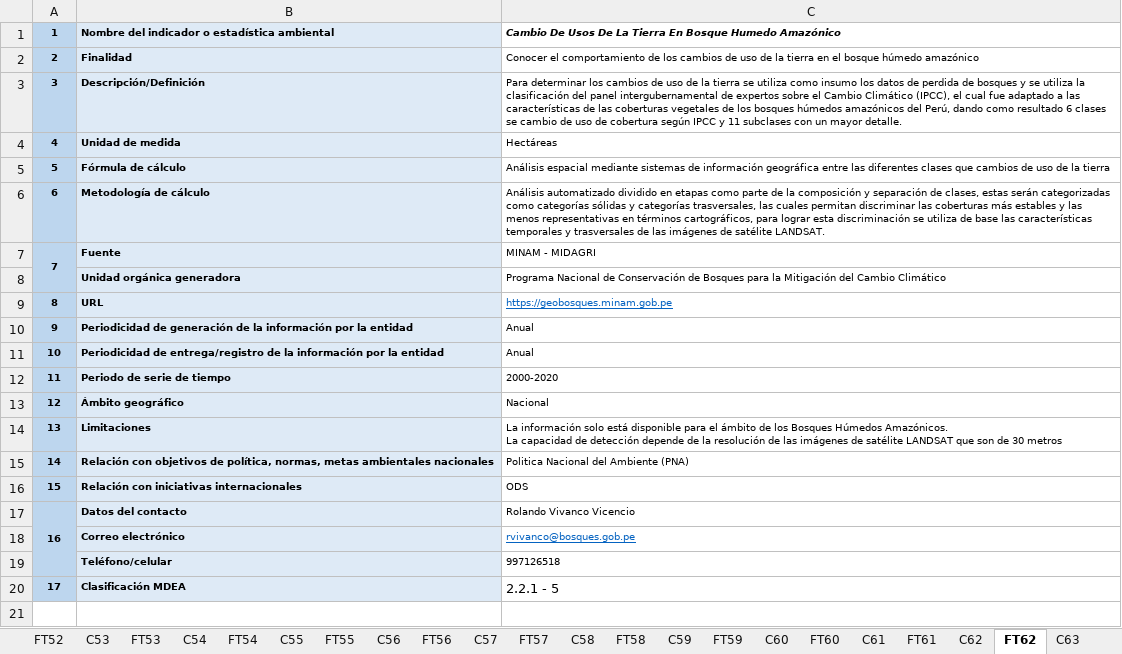
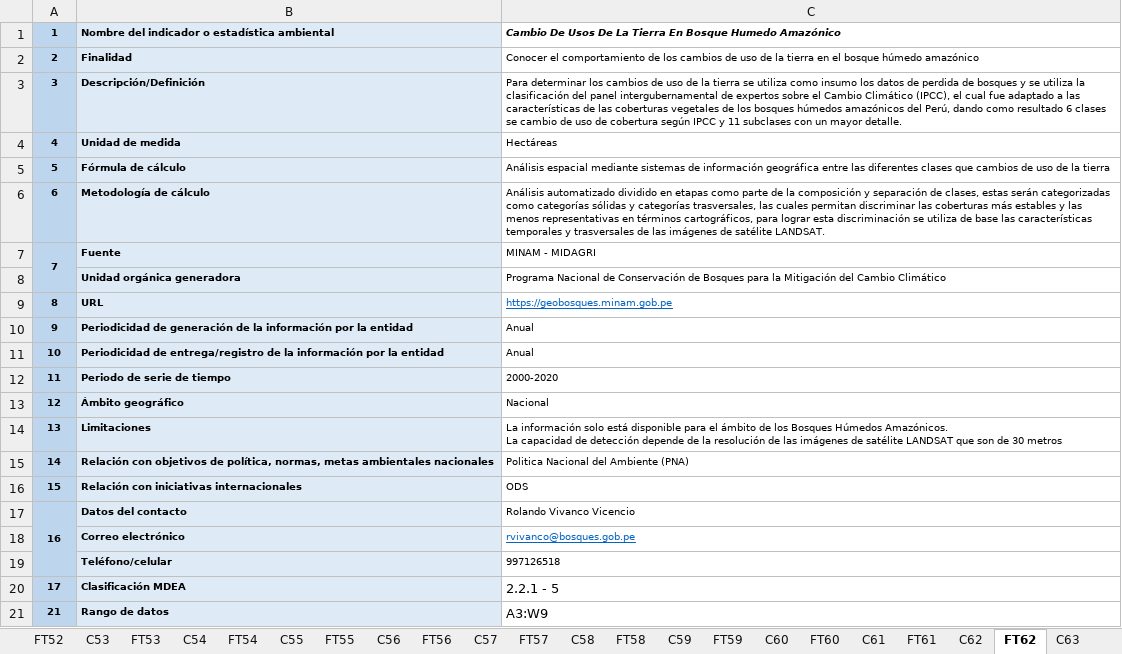
Before and after one commit to igmeMarcial/excel-table-extractor, an Excel workbook: dev/ind comp2_OR_enviar.xlsx, sheet FT62, drawn as a sheet; values as stored, in another font and other column widths than the file's, no borders; the diff names each change by its address in the sheet, - before the commit and + after, or states it on an @@ line.

```diff
--- a/dev/ind comp2_OR_enviar.xlsx (sheet FT62)
+++ b/dev/ind comp2_OR_enviar.xlsx (sheet FT62)
+row 21: 21 | Rango de datos | A3:W9
```
Also changed, not shown: sheet FT58, sheet FT60, sheet FT61, sheet FT59, sheet FT51, sheet FT57, 9 more sheets, charts or pictures, 7 other files.
